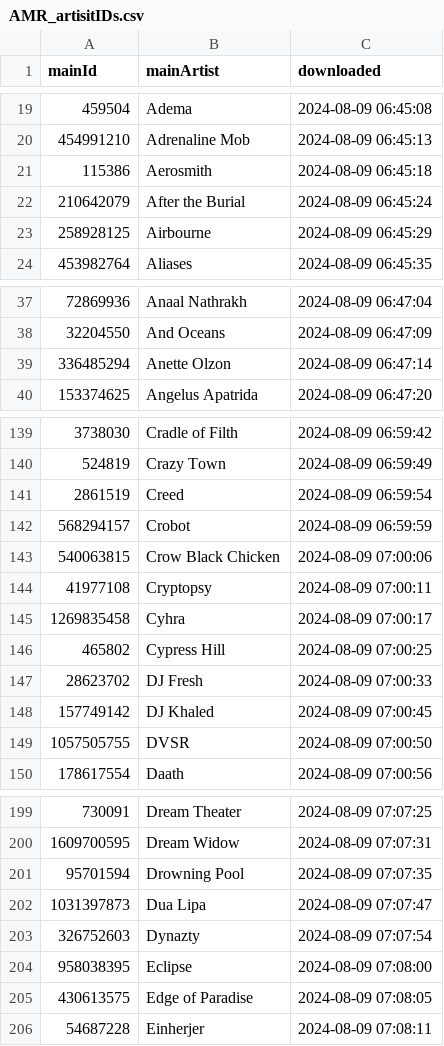
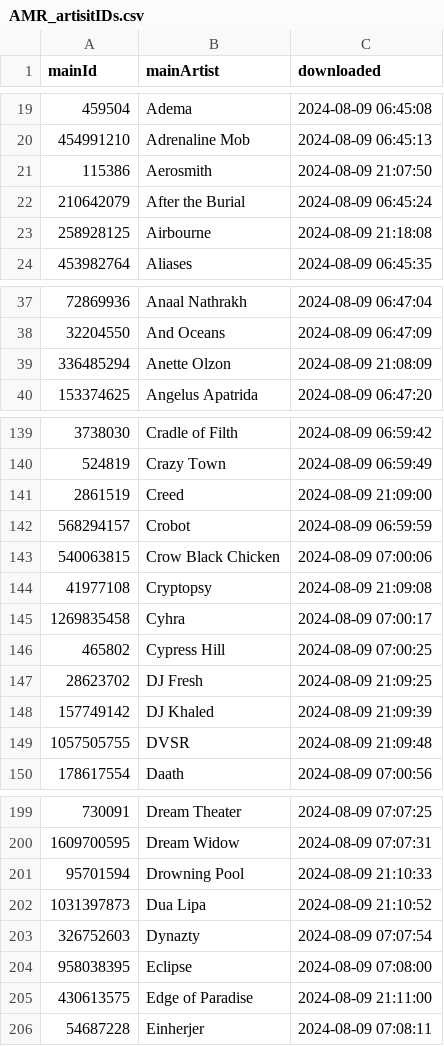
Before and after one commit to MushroomOFF/mushroomoff.github.io, a CSV file: Databases/AMR_artisitIDs.csv, drawn as a sheet; only a part is shown, gaps mark what is left out; the diff covers the shown part only.

Commit message:
Weekly update

```diff
--- a/Databases/AMR_artisitIDs.csv
+++ b/Databases/AMR_artisitIDs.csv
@@ -20,5 +20,5 @@ mainId;mainArtist;downloaded
 454991210;Adrenaline Mob;2024-08-09 06:45:13
-115386;Aerosmith;2024-08-09 06:45:18
+115386;Aerosmith;2024-08-09 21:07:50
 210642079;After the Burial;2024-08-09 06:45:24
-258928125;Airbourne;2024-08-09 06:45:29
+258928125;Airbourne;2024-08-09 21:18:08
 453982764;Aliases;2024-08-09 06:45:35
@@ -38,3 +38,3 @@ mainId;mainArtist;downloaded
 32204550;And Oceans;2024-08-09 06:47:09
-336485294;Anette Olzon;2024-08-09 06:47:14
+336485294;Anette Olzon;2024-08-09 21:08:09
 153374625;Angelus Apatrida;2024-08-09 06:47:20
@@ -140,11 +140,11 @@ mainId;mainArtist;downloaded
 524819;Crazy Town;2024-08-09 06:59:49
-2861519;Creed;2024-08-09 06:59:54
+2861519;Creed;2024-08-09 21:09:00
 568294157;Crobot;2024-08-09 06:59:59
 540063815;Crow Black Chicken;2024-08-09 07:00:06
-41977108;Cryptopsy;2024-08-09 07:00:11
+41977108;Cryptopsy;2024-08-09 21:09:08
 1269835458;Cyhra;2024-08-09 07:00:17
 465802;Cypress Hill;2024-08-09 07:00:25
-28623702;DJ Fresh;2024-08-09 07:00:33
-157749142;DJ Khaled;2024-08-09 07:00:45
-1057505755;DVSR;2024-08-09 07:00:50
+28623702;DJ Fresh;2024-08-09 21:09:25
+157749142;DJ Khaled;2024-08-09 21:09:39
+1057505755;DVSR;2024-08-09 21:09:48
 178617554;Daath;2024-08-09 07:00:56
@@ -200,7 +200,7 @@ mainId;mainArtist;downloaded
 1609700595;Dream Widow;2024-08-09 07:07:31
-95701594;Drowning Pool;2024-08-09 07:07:35
-1031397873;Dua Lipa;2024-08-09 07:07:47
+95701594;Drowning Pool;2024-08-09 21:10:33
+1031397873;Dua Lipa;2024-08-09 21:10:52
 326752603;Dynazty;2024-08-09 07:07:54
 958038395;Eclipse;2024-08-09 07:08:00
-430613575;Edge of Paradise;2024-08-09 07:08:05
+430613575;Edge of Paradise;2024-08-09 21:11:00
 54687228;Einherjer;2024-08-09 07:08:11
```
Also changed, not shown: 38 edited cells elsewhere in this file.
